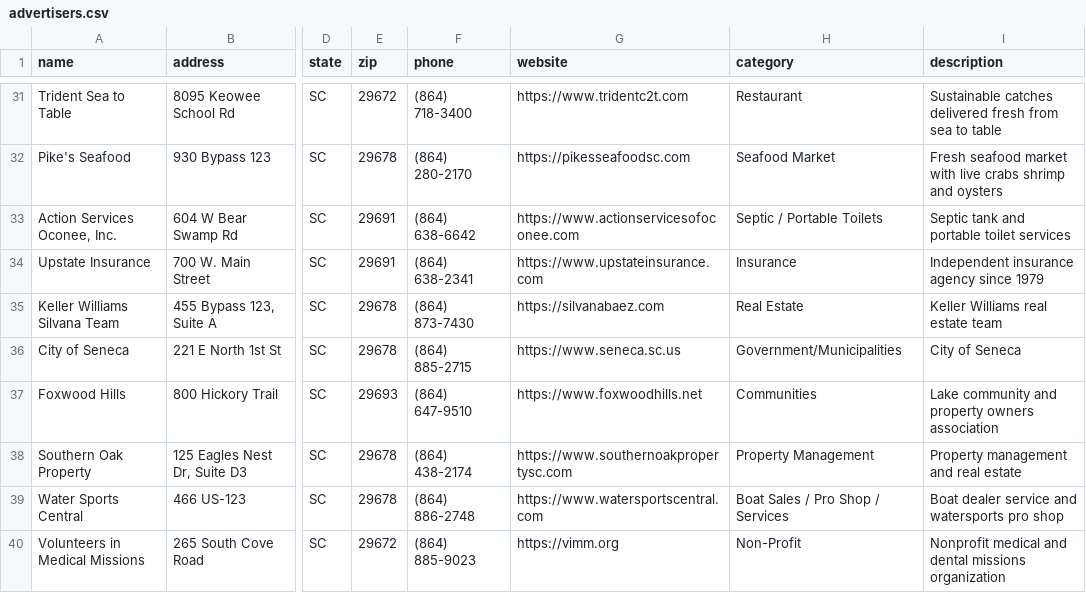
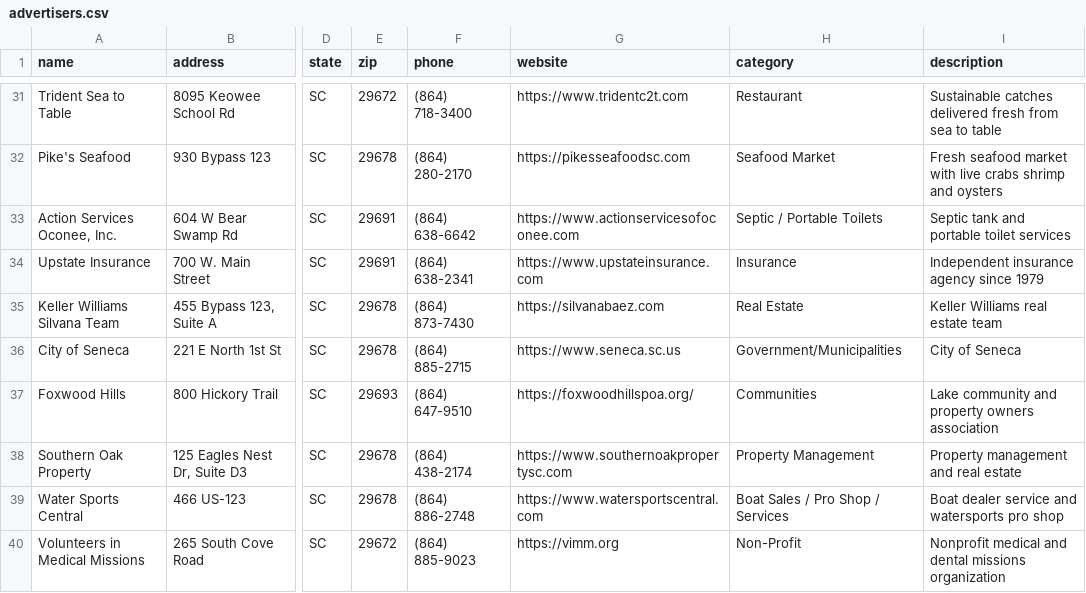
Before and after one commit to rdolphin10/oconeechambersc.dolphmap.com, a CSV file: data/advertisers.csv, drawn as a sheet; only a part is shown, gaps mark what is left out; the diff names each change by its address in the sheet, - before the commit and + after, or states it on an @@ line.

Commit message:
Correct Foxwood Hills website link

```diff
--- a/data/advertisers.csv
+++ b/data/advertisers.csv
-G37 (website): https://www.foxwoodhills.net
+G37 (website): https://foxwoodhillspoa.org/
```
Also changed, not shown: 1 other file.
